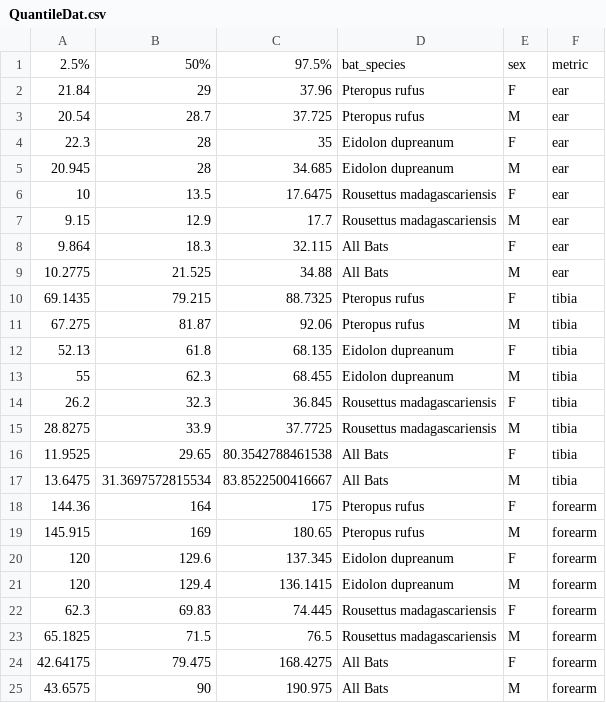
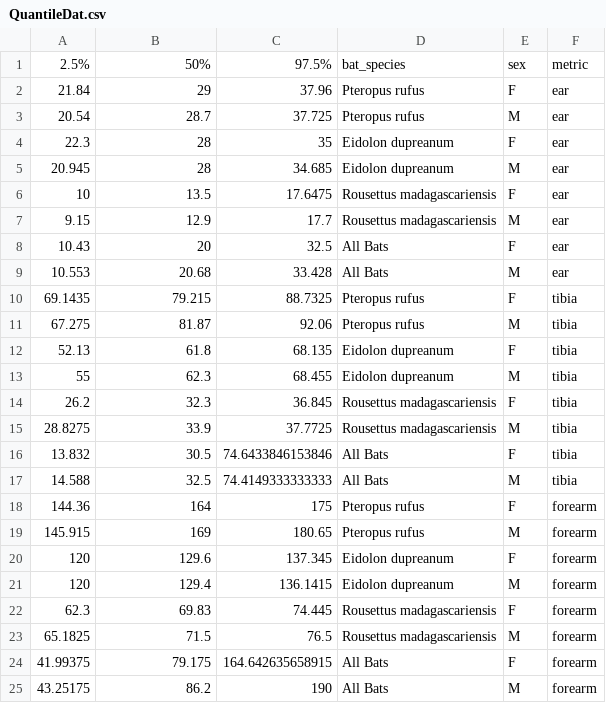
Before and after one commit to brooklabteam/Mada-Bat-Morphology, a CSV file: Fig2/QuantileDat.csv, drawn as a sheet.

```diff
--- a/Fig2/QuantileDat.csv
+++ b/Fig2/QuantileDat.csv
@@ -7,4 +7,4 @@
 9.15,12.9,17.7,"Rousettus madagascariensis","M","ear"
-9.864,18.3,32.115,"All Bats","F","ear"
-10.2775,21.525,34.88,"All Bats","M","ear"
+10.43,20,32.5,"All Bats","F","ear"
+10.553,20.68,33.428,"All Bats","M","ear"
 69.1435,79.215,88.7325,"Pteropus rufus","F","tibia"
@@ -15,4 +15,4 @@
 28.8275,33.9,37.7725,"Rousettus madagascariensis","M","tibia"
-11.9525,29.65,80.3542788461538,"All Bats","F","tibia"
-13.6475,31.3697572815534,83.8522500416667,"All Bats","M","tibia"
+13.832,30.5,74.6433846153846,"All Bats","F","tibia"
+14.588,32.5,74.4149333333333,"All Bats","M","tibia"
 144.36,164,175,"Pteropus rufus","F","forearm"
@@ -23,3 +23,3 @@
 65.1825,71.5,76.5,"Rousettus madagascariensis","M","forearm"
-42.64175,79.475,168.4275,"All Bats","F","forearm"
-43.6575,90,190.975,"All Bats","M","forearm"
+41.99375,79.175,164.642635658915,"All Bats","F","forearm"
+43.25175,86.2,190,"All Bats","M","forearm"
```
Also changed, not shown: 6 other files.
